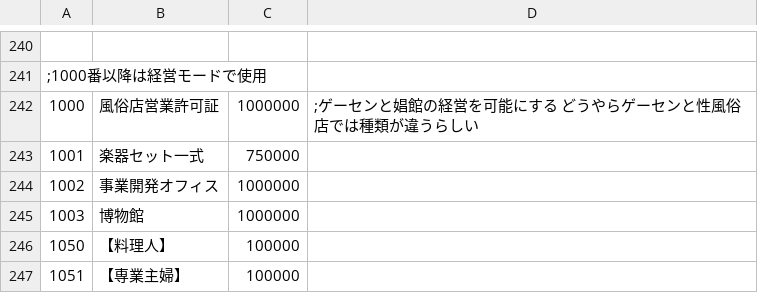
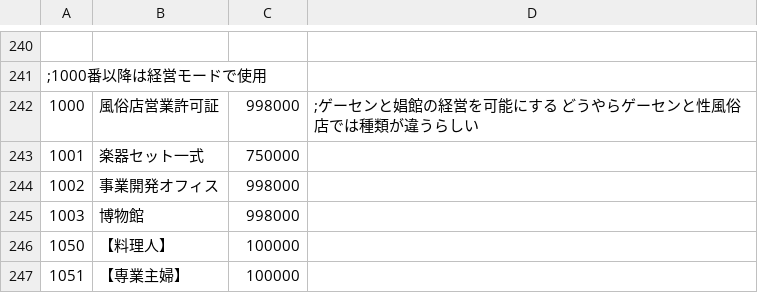
Before and after one commit to CatQOh/eraOrigin, a CSV file: CSV/Item.csv, drawn as a sheet; only a part is shown, gaps mark what is left out.

```diff
--- a/CSV/Item.csv
+++ b/CSV/Item.csv
@@ -241,6 +241,6 @@
 ;1000番以降は経営モードで使用
-1000,風俗店営業許可証,1000000,;ゲーセンと娼館の経営を可能にする どうやらゲーセンと性風俗店では種類が違うらしい
+1000,風俗店営業許可証,998000,;ゲーセンと娼館の経営を可能にする どうやらゲーセンと性風俗店では種類が違うらしい
 1001,楽器セット一式,750000
-1002,事業開発オフィス,1000000
-1003,博物館,1000000
+1002,事業開発オフィス,998000
+1003,博物館,998000
 1050,【料理人】,100000
```
Also changed, not shown: CSV/Cflag.csv, CSV/GameBase.csv, 27 other files.
